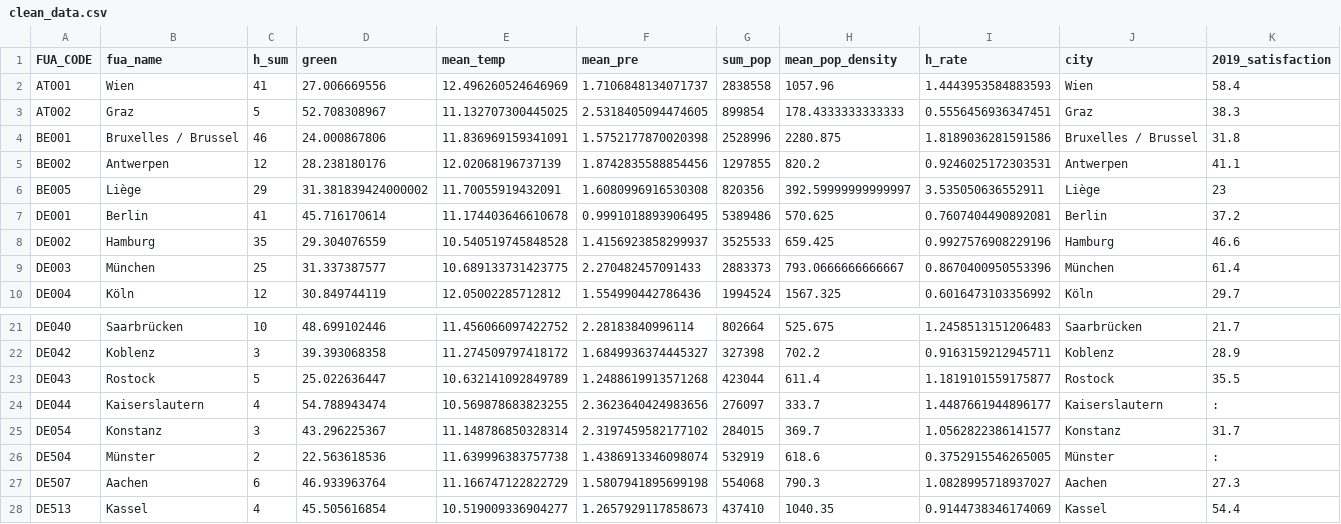
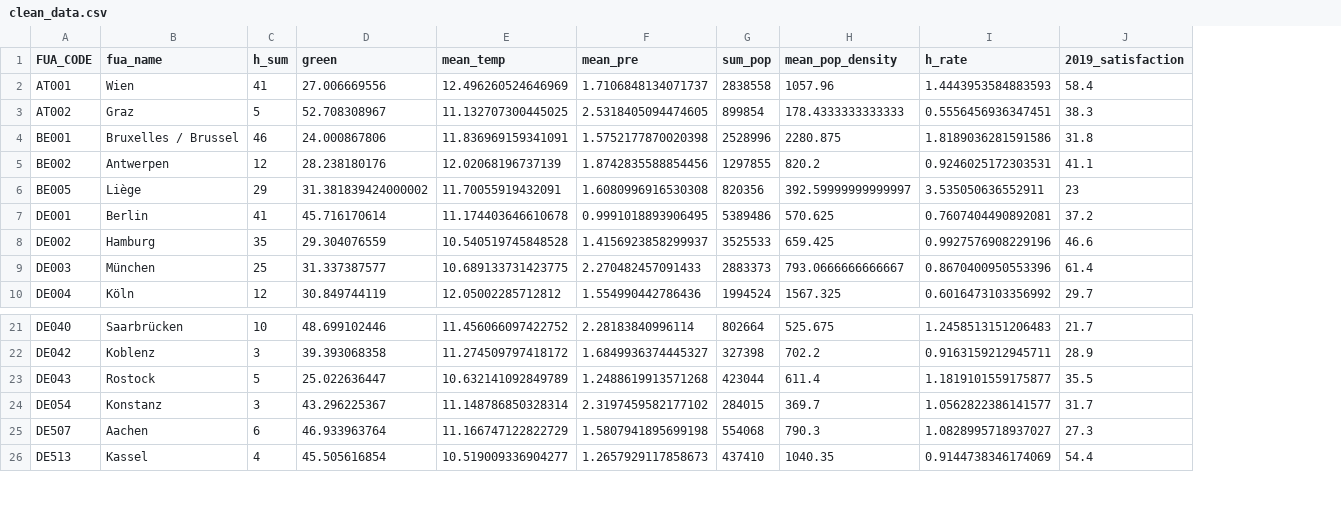
Before and after one commit to Amelie-Mad/green_spaces, a CSV file: Data/clean_data.csv, drawn as a sheet; only a part is shown, gaps mark what is left out; the diff names each change by its address in the sheet, - before the commit and + after, or states it on an @@ line.

Commit message:
Add files via upload

```diff
--- a/Data/clean_data.csv
+++ b/Data/clean_data.csv
-column J (city), rows 2-10: Wien | Graz | Bruxelles / Brussel | Antwerpen | Liège | Berlin | Hamburg | München | Köln; rows 21-23: Saarbrücken | Koblenz | Rostock; row 25: Konstanz; rows 27-28: Aachen | Kassel
-row 24: DE044 | Kaiserslautern | 4 | 54.788943474 | 10.569878683823255 | 2.3623640424983656 | 276097 | 333.7 | 1.4487661944896177 | Kaiserslautern | :
-row 26: DE504 | Münster | 2 | 22.563618536 | 11.639996383757738 | 1.4386913346098074 | 532919 | 618.6 | 0.3752915546265005 | Münster | :
```
